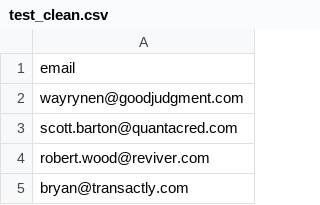
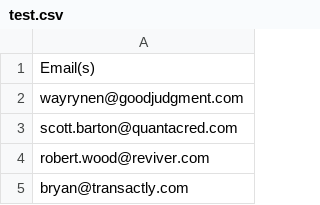
Before and after one commit to Lightyear-Strategies/lightyear, a CSV file: haroListener/test.csv (was emailValidity/test_clean.csv), drawn as a sheet; only a part is shown.

```diff
--- a/emailValidity/test_clean.csv
+++ b/haroListener/test.csv
@@ -1,2 +1,2 @@
-email
+Email(s)
 wayrynen@goodjudgment.com
```
Also changed, not shown: 4 other files.
